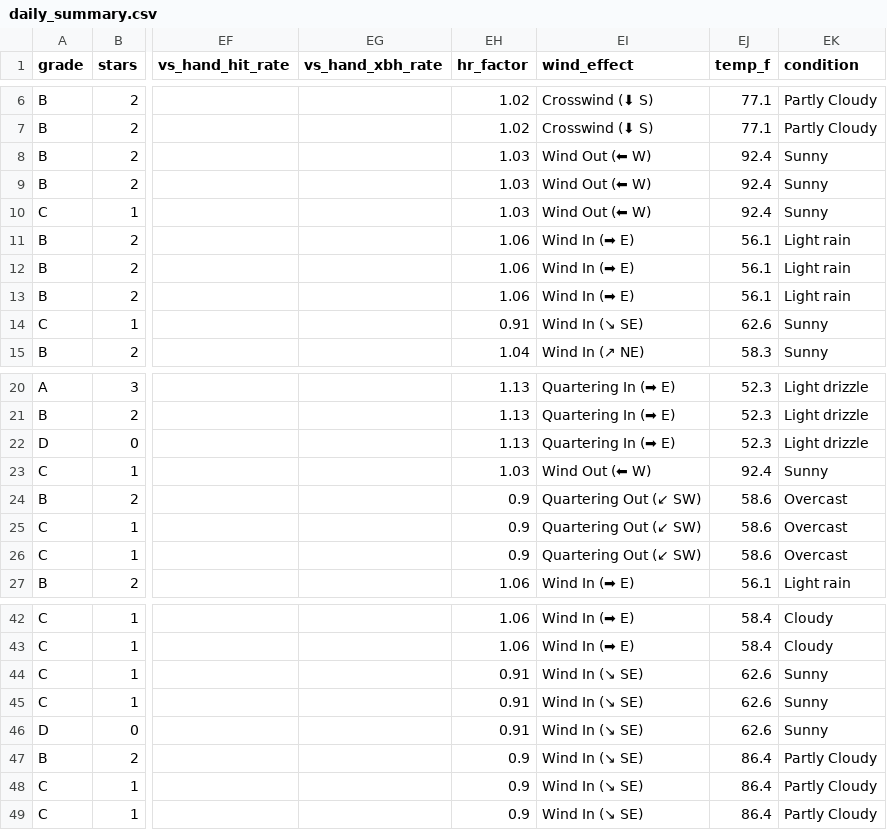
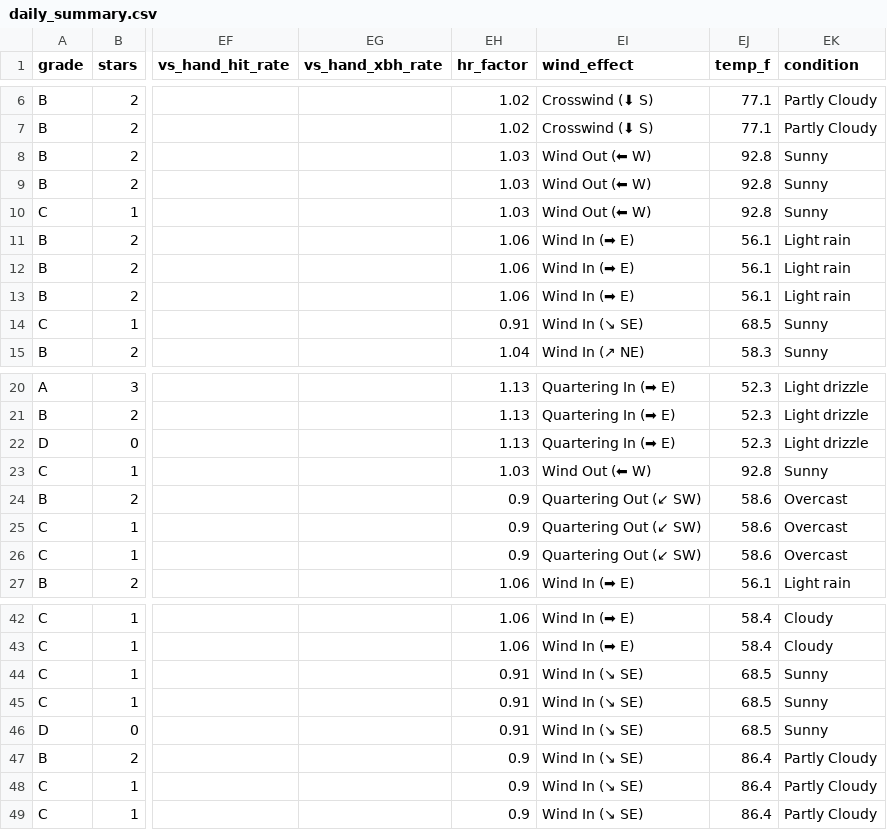
Before and after one commit to prsm-labs/going-yard, a CSV file: public/data/daily_summary.csv, drawn as a sheet; only a part is shown, gaps mark what is left out; the diff names each change by its address in the sheet, - before the commit and + after, or states it on an @@ line.

Commit message:
Daily data update 2026-05-23

```diff
--- a/public/data/daily_summary.csv
+++ b/public/data/daily_summary.csv
-EJ8:EJ10 (temp_f): 92.4
+EJ8:EJ10 (temp_f): 92.8
-EJ14 (temp_f): 62.6
+EJ14 (temp_f): 68.5
-EJ23 (temp_f): 92.4
+EJ23 (temp_f): 92.8
-EJ44:EJ46 (temp_f): 62.6
+EJ44:EJ46 (temp_f): 68.5
```
Also changed, not shown: 4 other files.
